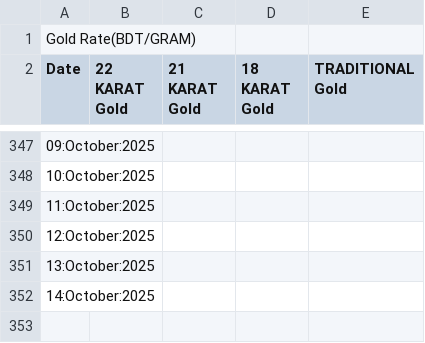
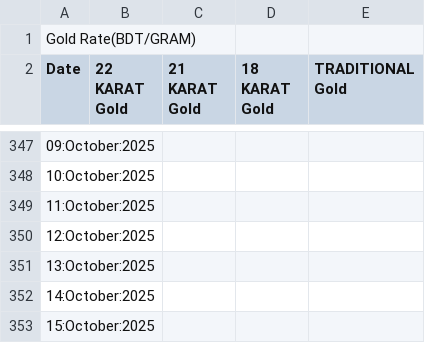
Before and after one commit to niaz86/Silver_Gold_price, a CSV file: Analysis of Gold marketing.csv, drawn as a sheet; only a part is shown, gaps mark what is left out; the diff names each change by its address in the sheet, - before the commit and + after, or states it on an @@ line.

```diff
--- a/Analysis of Gold marketing.csv
+++ b/Analysis of Gold marketing.csv
+row 353: 15:October:2025
```
Also changed, not shown: Analysis of Silver marketing.csv.
